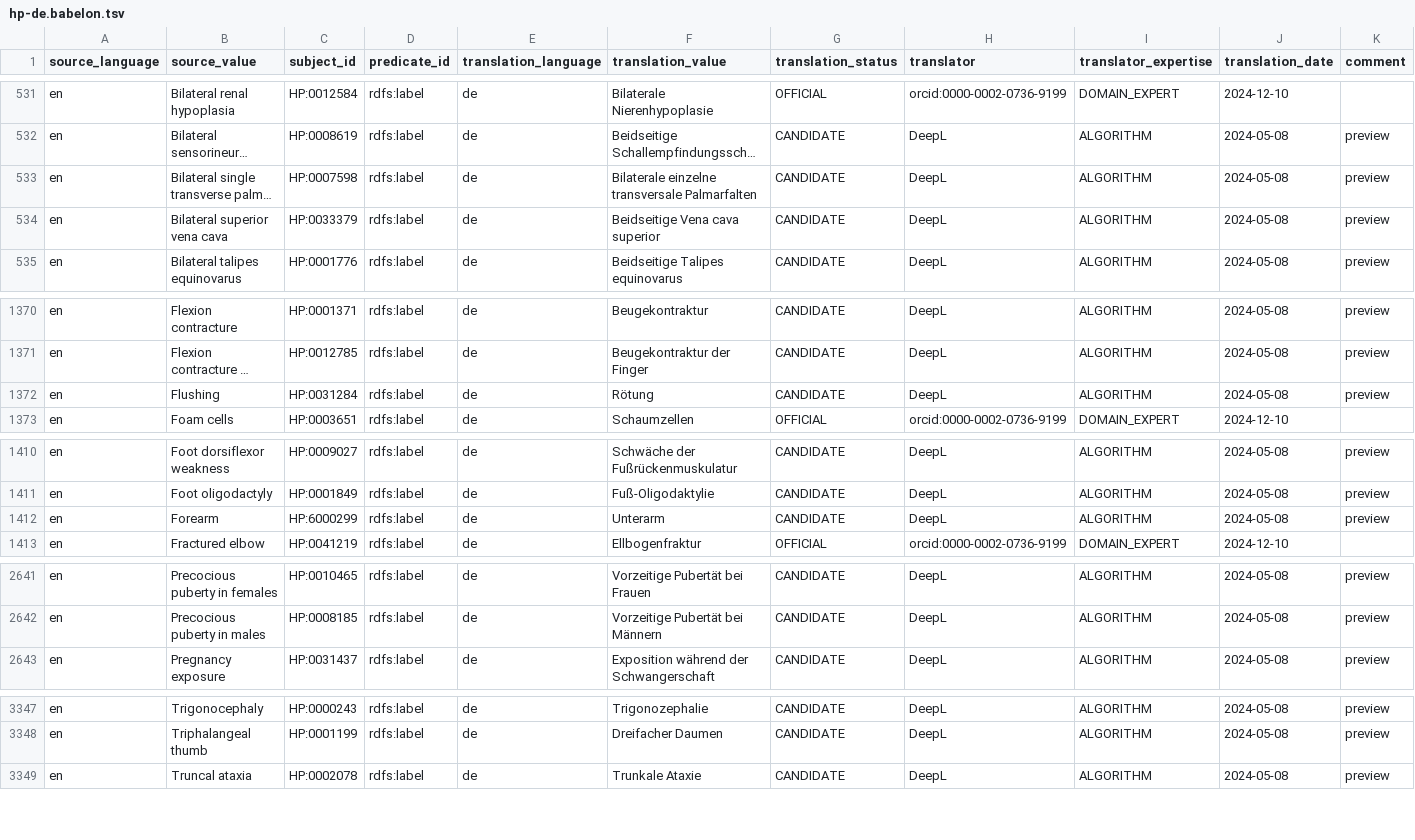
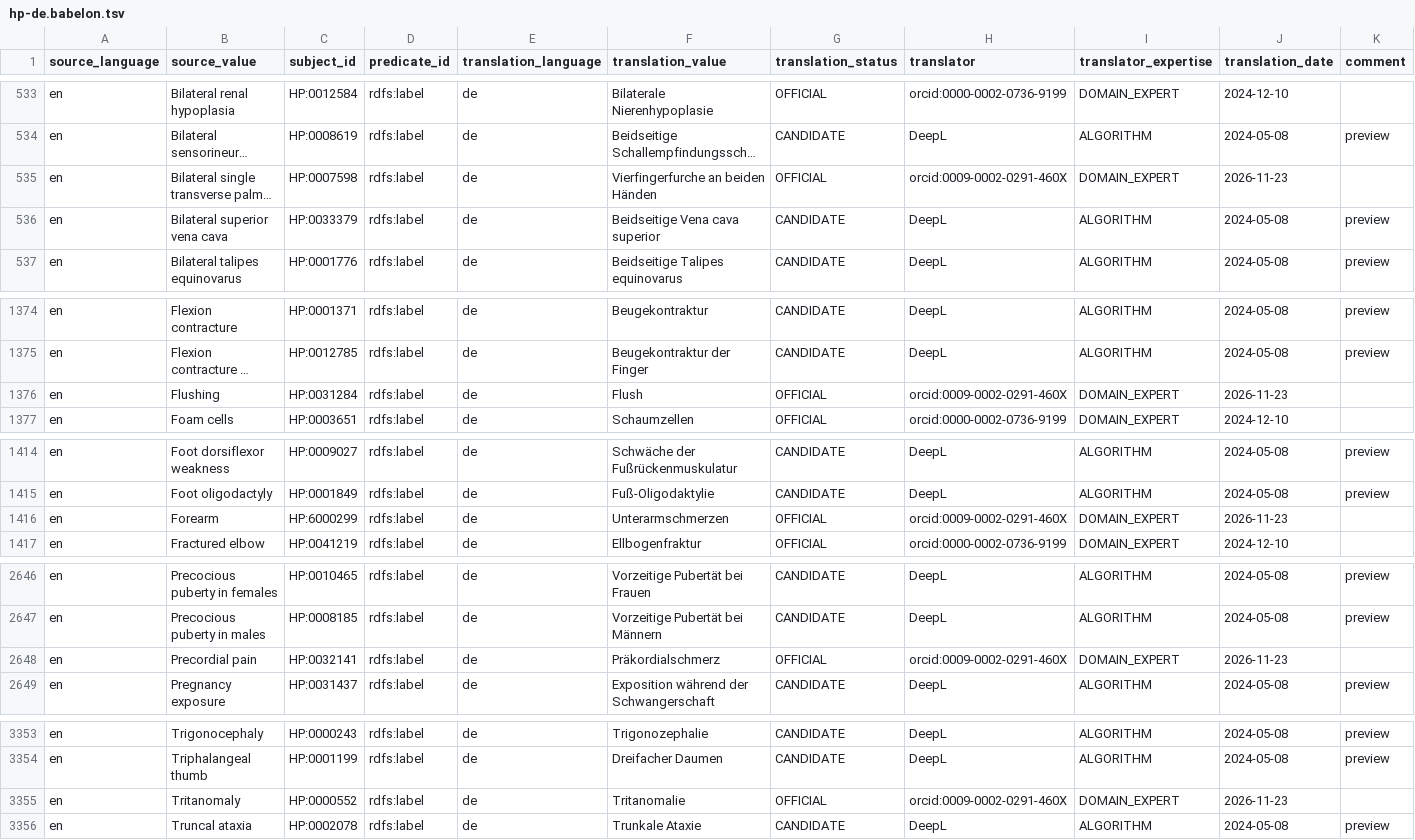
Before and after one commit to obophenotype/hpo-translations, a TSV file: babelon/hp-de.babelon.tsv, drawn as a sheet; only a part is shown, gaps mark what is left out; long unchanged cells end in …; addresses are those after the commit; the diff covers the shown part only; the diff names each change by its address in the sheet, - before the commit and + after, or states it on an @@ line.

Commit message:
Small new batch of DE translations

```diff
--- a/babelon/hp-de.babelon.tsv
+++ b/babelon/hp-de.babelon.tsv
-F535 (translation_value): Bilaterale einzelne transversale Palmarfalten
+F535 (translation_value): Vierfingerfurche an beiden Händen
-G535 (translation_status): CANDIDATE
+G535 (translation_status): OFFICIAL
-H535 (translator): DeepL
+H535 (translator): orcid:0009-0002-0291-460X
-I535 (translator_expertise): ALGORITHM
+I535 (translator_expertise): DOMAIN_EXPERT
-J535 (translation_date): 2024-05-08
+J535 (translation_date): 2026-11-23
-K535 (comment): preview
+K535 (comment): (empty)
-F1376 (translation_value): Rötung
+F1376 (translation_value): Flush
-G1376 (translation_status): CANDIDATE
+G1376 (translation_status): OFFICIAL
-H1376 (translator): DeepL
+H1376 (translator): orcid:0009-0002-0291-460X
-I1376 (translator_expertise): ALGORITHM
+I1376 (translator_expertise): DOMAIN_EXPERT
-J1376 (translation_date): 2024-05-08
+J1376 (translation_date): 2026-11-23
-K1376 (comment): preview
+K1376 (comment): (empty)
-F1416 (translation_value): Unterarm
+F1416 (translation_value): Unterarmschmerzen
-G1416 (translation_status): CANDIDATE
+G1416 (translation_status): OFFICIAL
-H1416 (translator): DeepL
+H1416 (translator): orcid:0009-0002-0291-460X
-I1416 (translator_expertise): ALGORITHM
+I1416 (translator_expertise): DOMAIN_EXPERT
-J1416 (translation_date): 2024-05-08
+J1416 (translation_date): 2026-11-23
-K1416 (comment): preview
+K1416 (comment): (empty)
+row 2648: en | Precordial pain | HP:0032141 | rdfs:label | de | Präkordialschmerz | OFFICIAL | orcid:0009-0002-0291-460X | DOMAIN_EXPERT | 2026-11-23
+row 3355: en | Tritanomaly | HP:0000552 | rdfs:label | de | Tritanomalie | OFFICIAL | orcid:0009-0002-0291-460X | DOMAIN_EXPERT | 2026-11-23
```
Also changed, not shown: 5 added rows and 12 edited cells elsewhere in this file, 1 other file.
